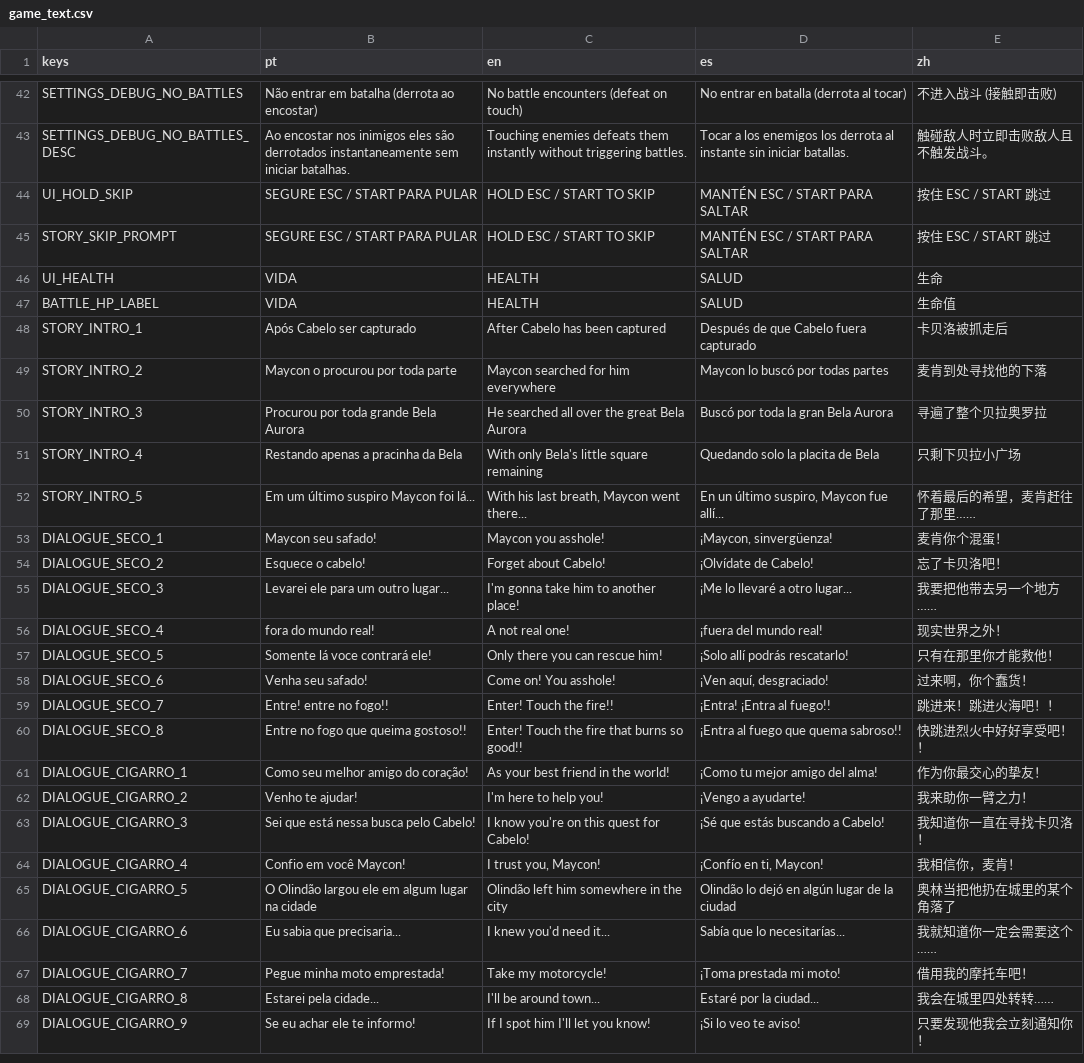
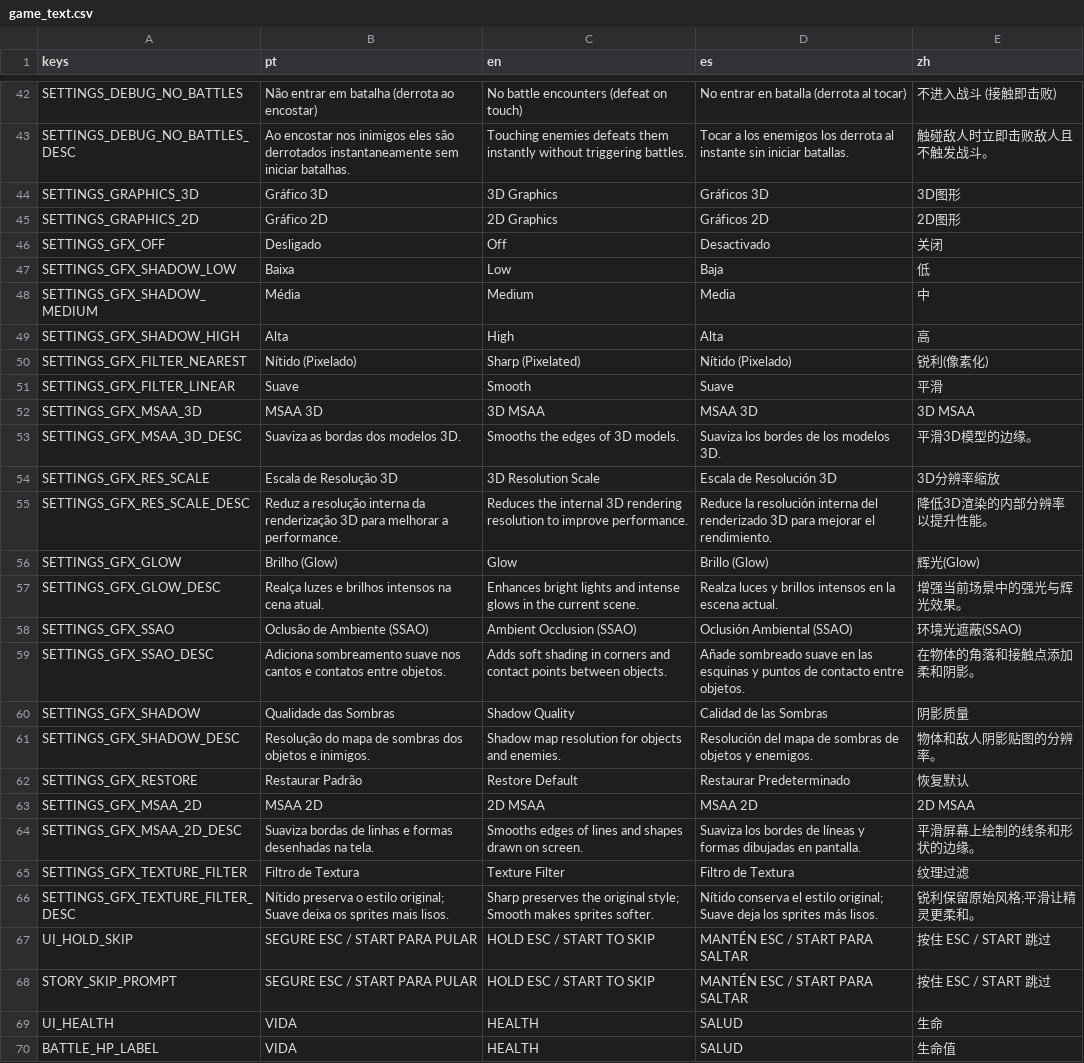
Before and after one commit to hileydson/As-Aventuras-de-Maycon-O-Resgate-do-Cabelo, a CSV file: translations/game_text.csv, drawn as a sheet; only a part is shown, gaps mark what is left out; the shorter side is filled out with more unchanged rows.

```diff
--- a/translations/game_text.csv
+++ b/translations/game_text.csv
@@ -43,2 +43,25 @@ SETTINGS_DEBUG_NO_BATTLES,Não entrar em batalha (derrota ao encostar),No battle
 SETTINGS_DEBUG_NO_BATTLES_DESC,Ao encostar nos inimigos eles são derrotados instantaneamente sem iniciar batalhas.,Touching enemies defeats them instantly without triggering battles.,Tocar a los enemigos los derrota al instante sin iniciar batallas.,触碰敌人时立即击败敌人且不触发战斗。
+SETTINGS_GRAPHICS_3D,Gráfico 3D,3D Graphics,Gráficos 3D,3D图形
+SETTINGS_GRAPHICS_2D,Gráfico 2D,2D Graphics,Gráficos 2D,2D图形
+SETTINGS_GFX_OFF,Desligado,Off,Desactivado,关闭
+SETTINGS_GFX_SHADOW_LOW,Baixa,Low,Baja,低
+SETTINGS_GFX_SHADOW_MEDIUM,Média,Medium,Media,中
+SETTINGS_GFX_SHADOW_HIGH,Alta,High,Alta,高
+SETTINGS_GFX_FILTER_NEAREST,Nítido (Pixelado),Sharp (Pixelated),Nítido (Pixelado),锐利(像素化)
+SETTINGS_GFX_FILTER_LINEAR,Suave,Smooth,Suave,平滑
+SETTINGS_GFX_MSAA_3D,MSAA 3D,3D MSAA,MSAA 3D,3D MSAA
+SETTINGS_GFX_MSAA_3D_DESC,Suaviza as bordas dos modelos 3D.,Smooths the edges of 3D models.,Suaviza los bordes de los modelos 3D.,平滑3D模型的边缘。
+SETTINGS_GFX_RES_SCALE,Escala de Resolução 3D,3D Resolution Scale,Escala de Resolución 3D,3D分辨率缩放
+SETTINGS_GFX_RES_SCALE_DESC,Reduz a resolução interna da renderização 3D para melhorar a performance.,Reduces the internal 3D rendering resolution to improve performance.,Reduce la resolución interna del renderizado 3D para mejorar el rendimiento.,降低3D渲染的内部分辨率以提升性能。
+SETTINGS_GFX_GLOW,Brilho (Glow),Glow,Brillo (Glow),辉光(Glow)
+SETTINGS_GFX_GLOW_DESC,Realça luzes e brilhos intensos na cena atual.,Enhances bright lights and intense glows in the current scene.,Realza luces y brillos intensos en la escena actual.,增强当前场景中的强光与辉光效果。
+SETTINGS_GFX_SSAO,Oclusão de Ambiente (SSAO),Ambient Occlusion (SSAO),Oclusión Ambiental (SSAO),环境光遮蔽(SSAO)
+SETTINGS_GFX_SSAO_DESC,Adiciona sombreamento suave nos cantos e contatos entre objetos.,Adds soft shading in corners and contact points between objects.,Añade sombreado suave en las esquinas y puntos de contacto entre objetos.,在物体的角落和接触点添加柔和阴影。
+SETTINGS_GFX_SHADOW,Qualidade das Sombras,Shadow Quality,Calidad de las Sombras,阴影质量
+SETTINGS_GFX_SHADOW_DESC,Resolução do mapa de sombras dos objetos e inimigos.,Shadow map resolution for objects and enemies.,Resolución del mapa de sombras de objetos y enemigos.,物体和敌人阴影贴图的分辨率。
+SETTINGS_GFX_RESTORE,Restaurar Padrão,Restore Default,Restaurar Predeterminado,恢复默认
+SETTINGS_GFX_MSAA_2D,MSAA 2D,2D MSAA,MSAA 2D,2D MSAA
+SETTINGS_GFX_MSAA_2D_DESC,Suaviza bordas de linhas e formas desenhadas na tela.,Smooths edges of lines and shapes drawn on screen.,Suaviza los bordes de líneas y formas dibujadas en pantalla.,平滑屏幕上绘制的线条和形状的边缘。
+SETTINGS_GFX_TEXTURE_FILTER,Filtro de Textura,Texture Filter,Filtro de Textura,纹理过滤
+SETTINGS_GFX_TEXTURE_FILTER_DESC,Nítido preserva o estilo original; Suave deixa os sprites mais lisos.,Sharp preserves the original style; Smooth makes sprites softer.,Nítido conserva el estilo original; Suave deja los sprites más lisos.,锐利保留原始风格;平滑让精灵更柔和。
 UI_HOLD_SKIP,SEGURE ESC / START PARA PULAR,HOLD ESC / START TO SKIP,MANTÉN ESC / START PARA SALTAR,按住 ESC / START 跳过
```
Also changed, not shown: 17 other files.
